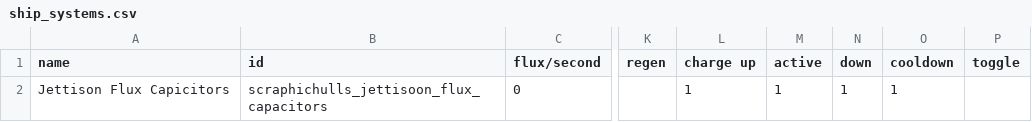
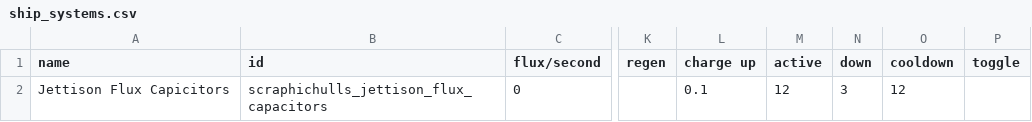
Before and after one commit to AurySystem/scraphic-hulls-bad-ideas, a CSV file: data/shipsystems/ship_systems.csv, drawn as a sheet; only a part is shown, gaps mark what is left out; the diff names each change by its address in the sheet, - before the commit and + after, or states it on an @@ line.

```diff
--- a/data/shipsystems/ship_systems.csv
+++ b/data/shipsystems/ship_systems.csv
-B2 (id): scraphichulls_jettisoon_flux_capacitors
+B2 (id): scraphichulls_jettison_flux_capacitors
-L2 (charge up): 1
+L2 (charge up): 0.1
-M2 (active): 1
+M2 (active): 12
-N2 (down): 1
+N2 (down): 3
-O2 (cooldown): 1
+O2 (cooldown): 12
```
Also changed, not shown: data/hulls/ship_data.csv, data/weapons/weapon_data.csv, 42 other files.
